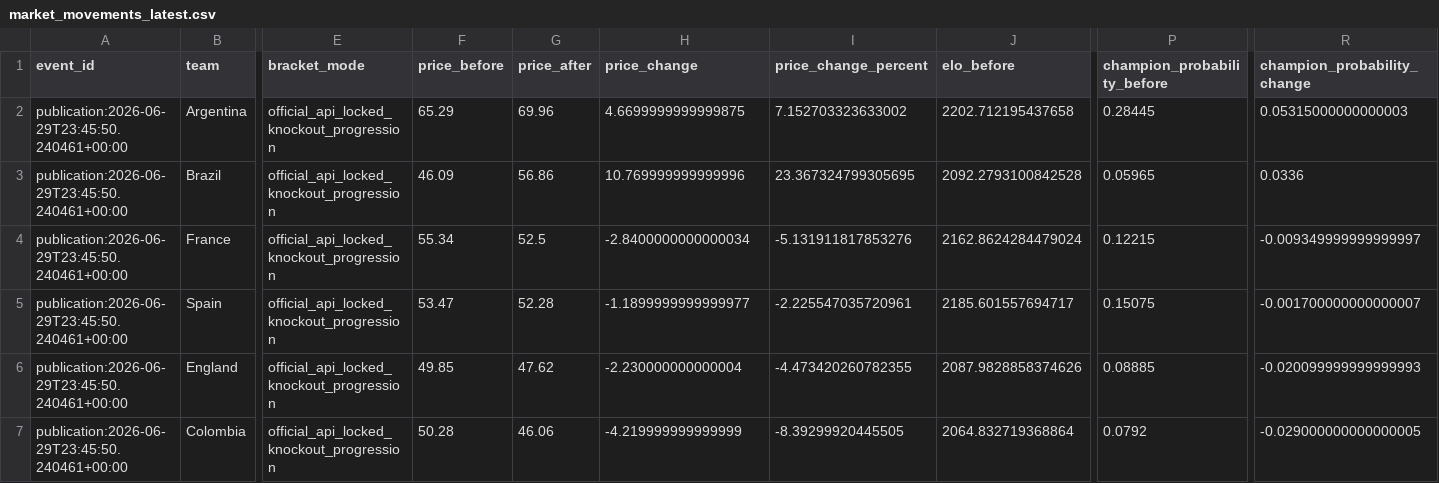
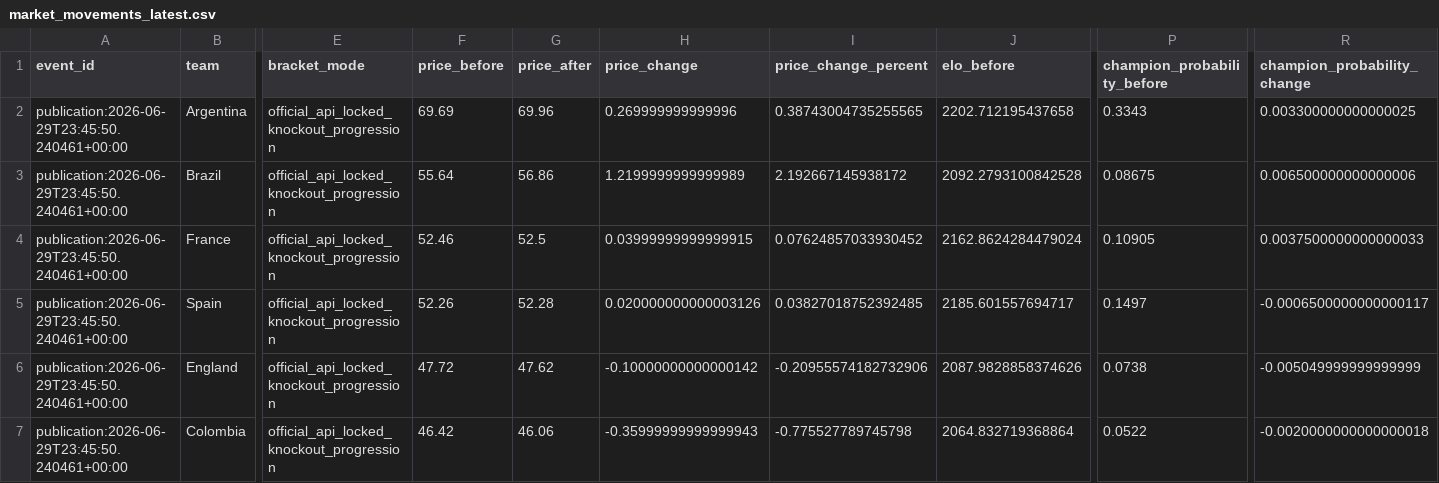
Before and after one commit to hayalows/cupmarket-2026, a CSV file: data/market_movements_latest.csv, drawn as a sheet; only a part is shown, gaps mark what is left out; the diff covers the shown part only; the diff names each change by its address in the sheet, - before the commit and + after, or states it on an @@ line.

Commit message:
Clarify knockout price settlement lineage

```diff
--- a/data/market_movements_latest.csv
+++ b/data/market_movements_latest.csv
-F2 (price_before): 65.29
+F2 (price_before): 69.69
-H2 (price_change): 4.6699999999999875
+H2 (price_change): 0.269999999999996
-I2 (price_change_percent): 7.152703323633002
+I2 (price_change_percent): 0.38743004735255565
-P2 (champion_probability_before): 0.28445
+P2 (champion_probability_before): 0.3343
-R2 (champion_probability_change): 0.05315000000000003
+R2 (champion_probability_change): 0.003300000000000025
-F3 (price_before): 46.09
+F3 (price_before): 55.64
-H3 (price_change): 10.769999999999996
+H3 (price_change): 1.2199999999999989
-I3 (price_change_percent): 23.367324799305695
+I3 (price_change_percent): 2.192667145938172
-P3 (champion_probability_before): 0.05965
+P3 (champion_probability_before): 0.08675
-R3 (champion_probability_change): 0.0336
+R3 (champion_probability_change): 0.006500000000000006
-F4 (price_before): 55.34
+F4 (price_before): 52.46
-H4 (price_change): -2.8400000000000034
+H4 (price_change): 0.03999999999999915
-I4 (price_change_percent): -5.131911817853276
+I4 (price_change_percent): 0.07624857033930452
-P4 (champion_probability_before): 0.12215
+P4 (champion_probability_before): 0.10905
-R4 (champion_probability_change): -0.009349999999999997
+R4 (champion_probability_change): 0.0037500000000000033
-F5 (price_before): 53.47
+F5 (price_before): 52.26
-H5 (price_change): -1.1899999999999977
+H5 (price_change): 0.020000000000003126
-I5 (price_change_percent): -2.225547035720961
+I5 (price_change_percent): 0.03827018752392485
-P5 (champion_probability_before): 0.15075
+P5 (champion_probability_before): 0.1497
-R5 (champion_probability_change): -0.001700000000000007
+R5 (champion_probability_change): -0.0006500000000000117
-F6 (price_before): 49.85
+F6 (price_before): 47.72
-H6 (price_change): -2.230000000000004
+H6 (price_change): -0.10000000000000142
-I6 (price_change_percent): -4.473420260782355
+I6 (price_change_percent): -0.20955574182732906
-P6 (champion_probability_before): 0.08885
+P6 (champion_probability_before): 0.0738
-R6 (champion_probability_change): -0.020099999999999993
+R6 (champion_probability_change): -0.005049999999999999
-F7 (price_before): 50.28
+F7 (price_before): 46.42
-H7 (price_change): -4.219999999999999
+H7 (price_change): -0.35999999999999943
-I7 (price_change_percent): -8.39299920445505
+I7 (price_change_percent): -0.775527789745798
-P7 (champion_probability_before): 0.0792
+P7 (champion_probability_before): 0.0522
-R7 (champion_probability_change): -0.029000000000000005
+R7 (champion_probability_change): -0.0020000000000000018
```
Also changed, not shown: 120 edited cells elsewhere in this file, 12 other files.
